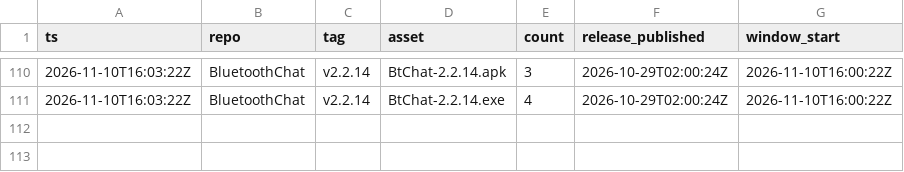
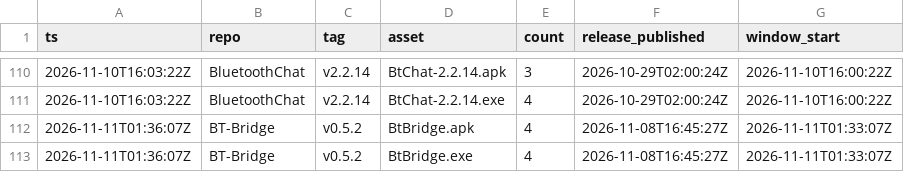
Before and after one commit to Z9165/CSHEV, a CSV file: data/history.csv, drawn as a sheet; only a part is shown, gaps mark what is left out.

```diff
--- a/data/history.csv
+++ b/data/history.csv
@@ -111 +111,3 @@ ts,repo,tag,asset,count,release_published,window_start
 2026-11-10T16:03:22Z,BluetoothChat,v2.2.14,BtChat-2.2.14.exe,4,2026-10-29T02:00:24Z,2026-11-10T16:00:22Z
+2026-11-11T01:36:07Z,BT-Bridge,v0.5.2,BtBridge.apk,4,2026-11-08T16:45:27Z,2026-11-11T01:33:07Z
+2026-11-11T01:36:07Z,BT-Bridge,v0.5.2,BtBridge.exe,4,2026-11-08T16:45:27Z,2026-11-11T01:33:07Z
```
Also changed, not shown: 2 other files.
